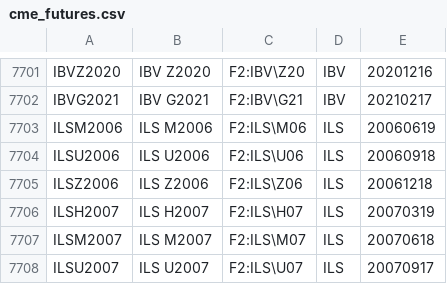
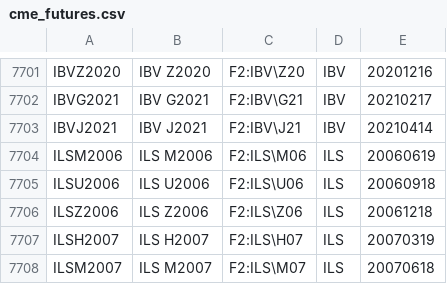
Before and after one commit to tradingview-dev/idc-expchains, a CSV file: expchains/cme_futures.csv, drawn as a sheet; only a part is shown, gaps mark what is left out; the shorter side is filled out with more unchanged rows.

```diff
--- a/expchains/cme_futures.csv
+++ b/expchains/cme_futures.csv
@@ -7702,2 +7702,3 @@ IBVZ2020,IBV Z2020,F2:IBV\Z20,IBV,20201216
 IBVG2021,IBV G2021,F2:IBV\G21,IBV,20210217
+IBVJ2021,IBV J2021,F2:IBV\J21,IBV,20210414
 ILSM2006,ILS M2006,F2:ILS\M06,ILS,20060619
```
Also changed, not shown: expchains/comex_futures.csv, 3 other files.
